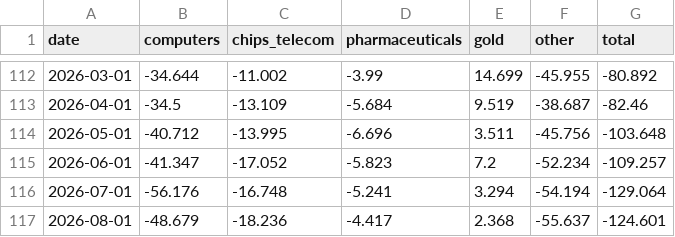
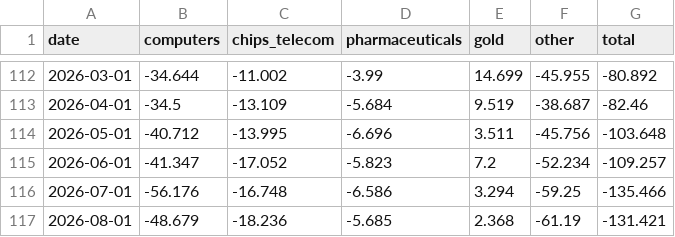
Before and after one commit to nbaulch/nbaulch.github.io, a CSV file: charts/goods-balance/output/goods-balance.csv, drawn as a sheet; only a part is shown, gaps mark what is left out.

```diff
--- a/charts/goods-balance/output/goods-balance.csv
+++ b/charts/goods-balance/output/goods-balance.csv
@@ -115,3 +115,3 @@ date,computers,chips_telecom,pharmaceuticals,gold,other,total
 2026-06-01,-41.347,-17.052,-5.823,7.2,-52.234,-109.257
-2026-07-01,-56.176,-16.748,-5.241,3.294,-54.194,-129.064
-2026-08-01,-48.679,-18.236,-4.417,2.368,-55.637,-124.601
+2026-07-01,-56.176,-16.748,-6.586,3.294,-59.25,-135.466
+2026-08-01,-48.679,-18.236,-5.685,2.368,-61.19,-131.421
```
Also changed, not shown: charts/goods-balance/data/census_trade_by_category_2026-08-01.csv, charts/imports-by-sector/data/census_imports_by_sector_2026-08-01.csv, 4 other files.
